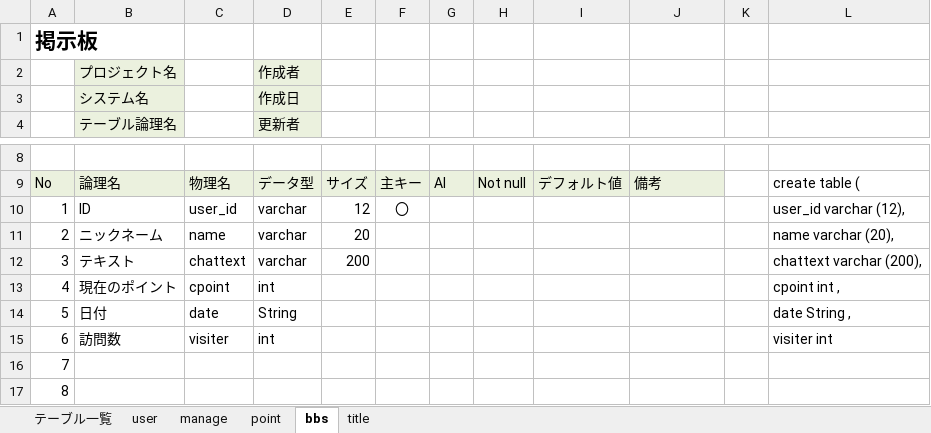
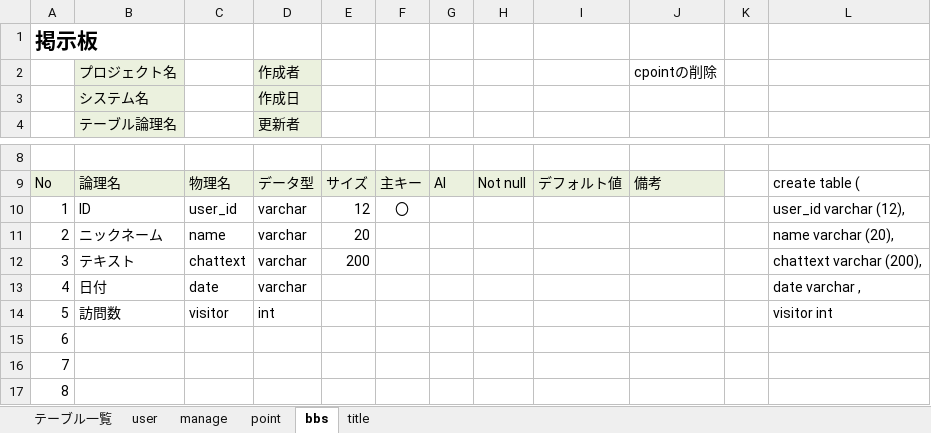
Before and after one commit to dojo2023/E-4, an Excel workbook: 共有用フォルダー/20230614講師レビュー通過/04_DB定義書_そばうどん.xlsx, sheet bbs, drawn as a sheet; only a part is shown, gaps mark what is left out; values as stored, in another font and other column widths than the file's, no borders; the diff names each change by its address in the sheet, - before the commit and + after, or states it on an @@ line.

Commit message:
Update 04_DB定義書_そばうどん.xlsx

```diff
--- a/共有用フォルダー/20230614講師レビュー通過/04_DB定義書_そばうどん.xlsx (sheet bbs)
+++ b/共有用フォルダー/20230614講師レビュー通過/04_DB定義書_そばうどん.xlsx (sheet bbs)
-J2: (empty)
+J2: cpointの削除
-B13: 現在のポイント
+B13: 日付
-C13: cpoint
+C13: date
-D13: int
+D13: varchar
-L13: cpoint int ,
+L13: date varchar ,
-B14: 日付
+B14: 訪問数
-C14: date
+C14: visitor
-D14: String
+D14: int
-L14: date String ,
+L14: visitor int
-B15: 訪問数
+B15: (empty)
-C15: visiter
+C15: (empty)
-D15: int
+D15: (empty)
-L15: visiter int
+L15: (empty)
```
Also changed, not shown: sheet user, sheet title, sheet manage.
